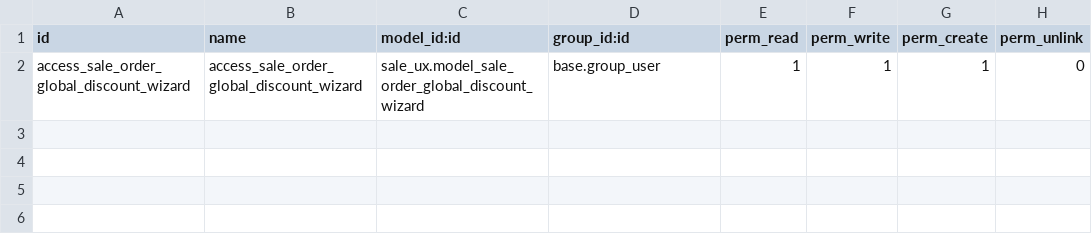
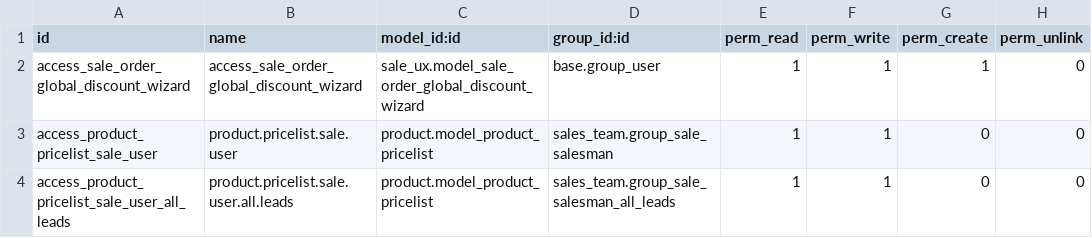
Before and after one commit to ingadhoc/sale, a CSV file: sale_ux/security/ir.model.access.csv, drawn as a sheet; the diff names each change by its address in the sheet, - before the commit and + after, or states it on an @@ line.

Commit message:
[IMP{] sale_ux: implement pricelist management and display in product forms
closes ingadhoc/sale#1592

Related: ingadhoc/product#846
Signed-off-by: matiasperalta1 <mnp@adhoc.com.ar>

```diff
--- a/sale_ux/security/ir.model.access.csv
+++ b/sale_ux/security/ir.model.access.csv
+row 3: access_product_pricelist_sale_user | product.pricelist.sale.user | product.model_product_pricelist | sales_team.group_sale_salesman | 1 | 1 | 0 | 0
+row 4: access_product_pricelist_sale_user_all_leads | product.pricelist.sale.user.all.leads | product.model_product_pricelist | sales_team.group_sale_salesman_all_leads | 1 | 1 | 0 | 0
```
Also changed, not shown: 8 other files.
